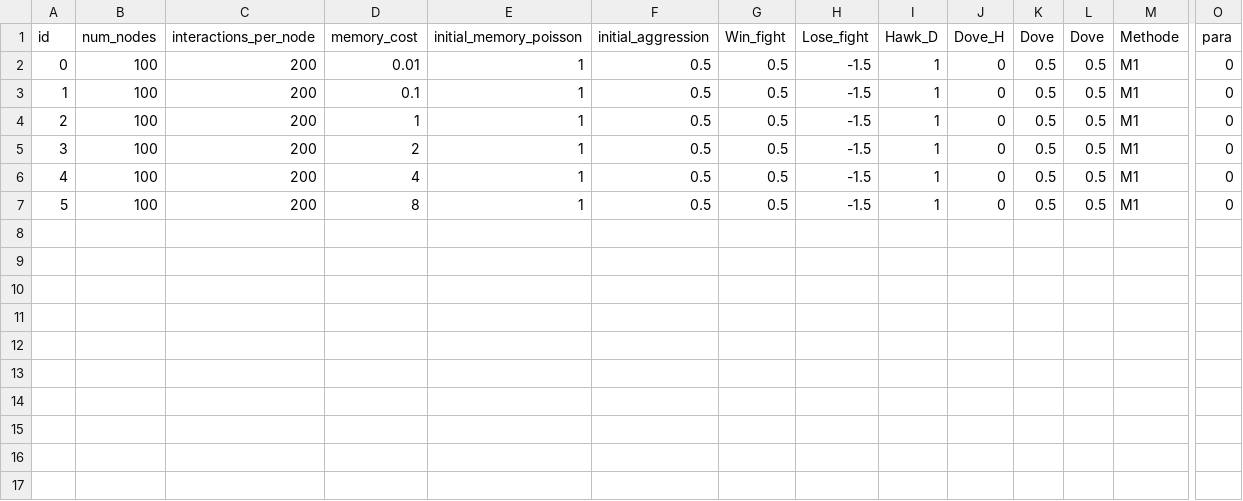
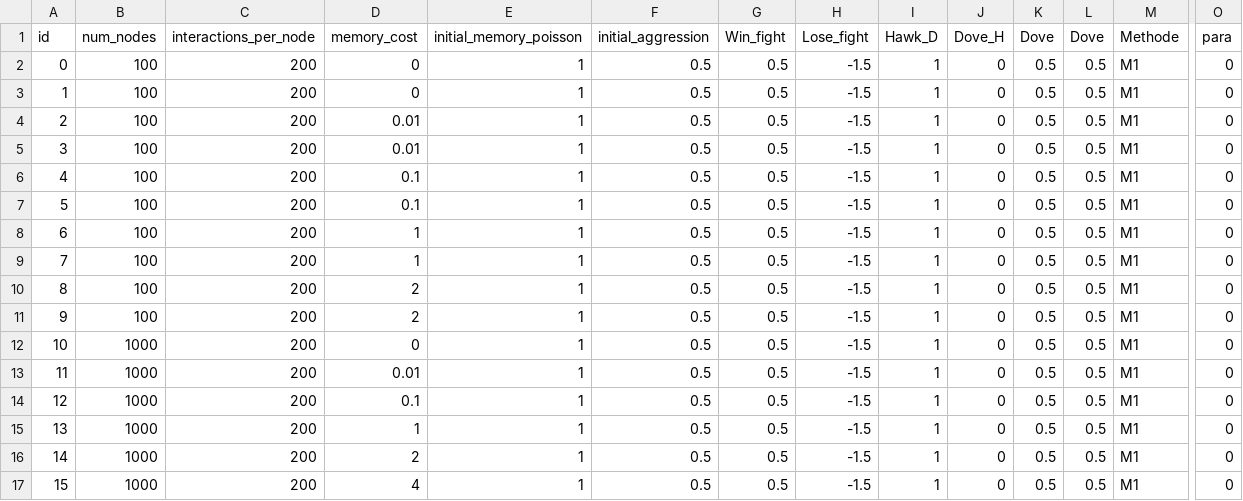
Before and after one commit to aprili1u/bash_script, a CSV file: memo_test.csv, drawn as a sheet; only a part is shown, gaps mark what is left out; addresses are those after the commit; rows hold the shown columns only; the diff names each change by its address in the sheet, - before the commit and + after, or states it on an @@ line.

Commit message:
ready for second test, 7000 generations

```diff
--- a/memo_test.csv
+++ b/memo_test.csv
+row 2: 0 | 100 | 200 | 0 | 1 | 0.5 | 0.5 | -1.5 | 1 | 0 | 0.5 | 0.5 | M1 | 0
+row 3: 1 | 100 | 200 | 0 | 1 | 0.5 | 0.5 | -1.5 | 1 | 0 | 0.5 | 0.5 | M1 | 0
+row 4: 2 | 100 | 200 | 0.01 | 1 | 0.5 | 0.5 | -1.5 | 1 | 0 | 0.5 | 0.5 | M1 | 0
@@ column A (id) renumbered between rows 5 and 12 @@
+row 7: 5 | 100 | 200 | 0.1 | 1 | 0.5 | 0.5 | -1.5 | 1 | 0 | 0.5 | 0.5 | M1 | 0
+row 8: 6 | 100 | 200 | 1 | 1 | 0.5 | 0.5 | -1.5 | 1 | 0 | 0.5 | 0.5 | M1 | 0
-D11 (memory_cost): 4
+D11 (memory_cost): 2
-B12 (num_nodes): 100
+B12 (num_nodes): 1000
-D12 (memory_cost): 8
+D12 (memory_cost): 0
+row 13: 11 | 1000 | 200 | 0.01 | 1 | 0.5 | 0.5 | -1.5 | 1 | 0 | 0.5 | 0.5 | M1 | 0
+row 14: 12 | 1000 | 200 | 0.1 | 1 | 0.5 | 0.5 | -1.5 | 1 | 0 | 0.5 | 0.5 | M1 | 0
+row 15: 13 | 1000 | 200 | 1 | 1 | 0.5 | 0.5 | -1.5 | 1 | 0 | 0.5 | 0.5 | M1 | 0
+row 16: 14 | 1000 | 200 | 2 | 1 | 0.5 | 0.5 | -1.5 | 1 | 0 | 0.5 | 0.5 | M1 | 0
+row 17: 15 | 1000 | 200 | 4 | 1 | 0.5 | 0.5 | -1.5 | 1 | 0 | 0.5 | 0.5 | M1 | 0
```
Also changed, not shown: 13 other files.
